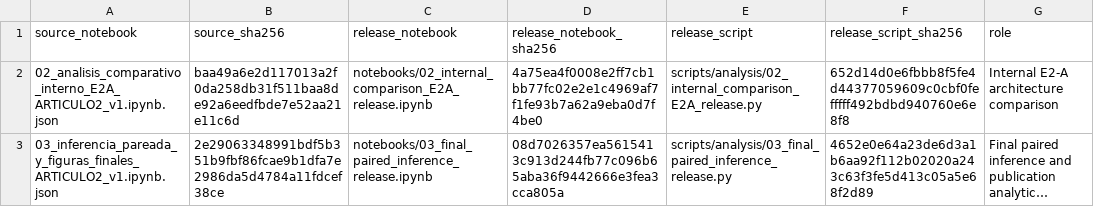
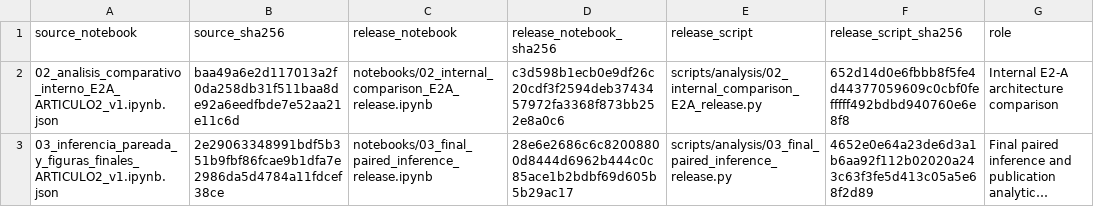
Before and after one commit to Julians30/maize-class-source-domain-shift, a CSV file: manifests/canonical_code_provenance.csv, drawn as a sheet; long unchanged cells end in …; the diff names each change by its address in the sheet, - before the commit and + after, or states it on an @@ line.

Commit message:
Synchronize canonical notebook integrity hashes

```diff
--- a/manifests/canonical_code_provenance.csv
+++ b/manifests/canonical_code_provenance.csv
-D2 (release_notebook_sha256): 4a75ea4f0008e2ff7cb1bb77fc02e2e1c4969af7f1fe93b7a62a9eba0d7f4be0
+D2 (release_notebook_sha256): c3d598b1ecb0e9df26c20cdf3f2594deb3743457972fa3368f873bb252e8a0c6
-D3 (release_notebook_sha256): 08d7026357ea5615413c913d244fb77c096b65aba36f9442666e3fea3cca805a
+D3 (release_notebook_sha256): 28e6e2686c6c82008800d8444d6962b444c0c85ace1b2bdbf69d605b5b29ac17
```
Also changed, not shown: manifests/notebook_release_audit.csv, manifests/pending_transfer_expected_sha256.csv.
